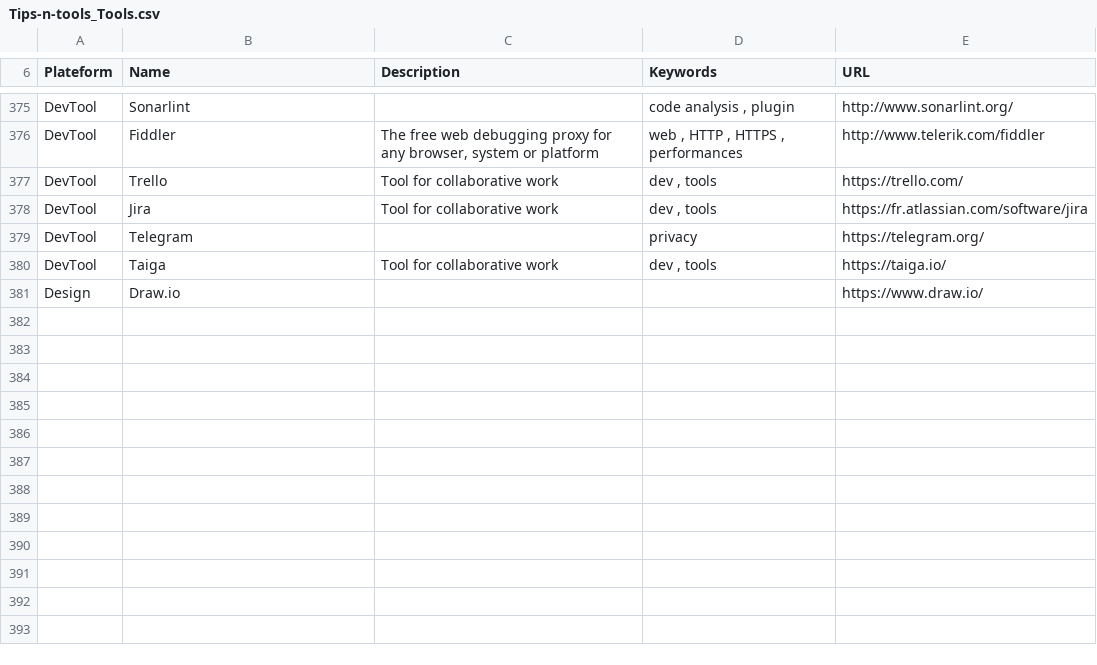
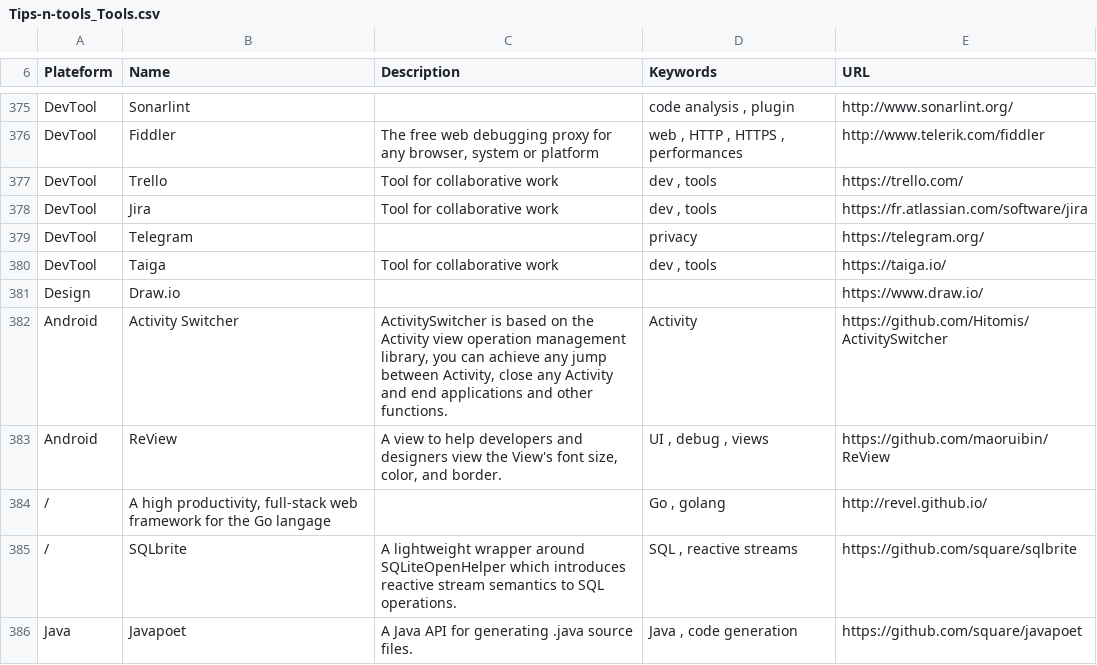
Before and after one commit to vaginessa/Tips-n-tools, a CSV file: toolz/Tips-n-tools_Tools.csv, drawn as a sheet; only a part is shown, gaps mark what is left out.

Commit message:
chore: add some references about Go, Javapoet, accessibility, Retrofit2-MVVM-RxJava2-Android-project sample

```diff
--- a/toolz/Tips-n-tools_Tools.csv
+++ b/toolz/Tips-n-tools_Tools.csv
@@ -381 +381,6 @@ DevTool;Taiga;Tool for collaborative work;dev , tools;https://taiga.io/
 Design;Draw.io;;;https://www.draw.io/
+Android;Activity Switcher;ActivitySwitcher is based on the Activity view operation management library, you can achieve any jump between Activity, close any Activity and end applications and other functions.;Activity;https://github.com/Hitomis/ActivitySwitcher
+Android;ReView; A view to help developers and designers view the View's font size, color, and border. ;UI , debug , views;https://github.com/maoruibin/ReView
+/;A high productivity, full-stack web framework for the Go langage;;Go , golang;http://revel.github.io/
+/;SQLbrite;A lightweight wrapper around SQLiteOpenHelper which introduces reactive stream semantics to SQL operations.;SQL , reactive streams;https://github.com/square/sqlbrite
+Java;Javapoet; A Java API for generating .java source files. ;Java , code generation;https://github.com/square/javapoet
```
Also changed, not shown: webz/Tips-n-tools_WebLinks.csv, 4 other files.
